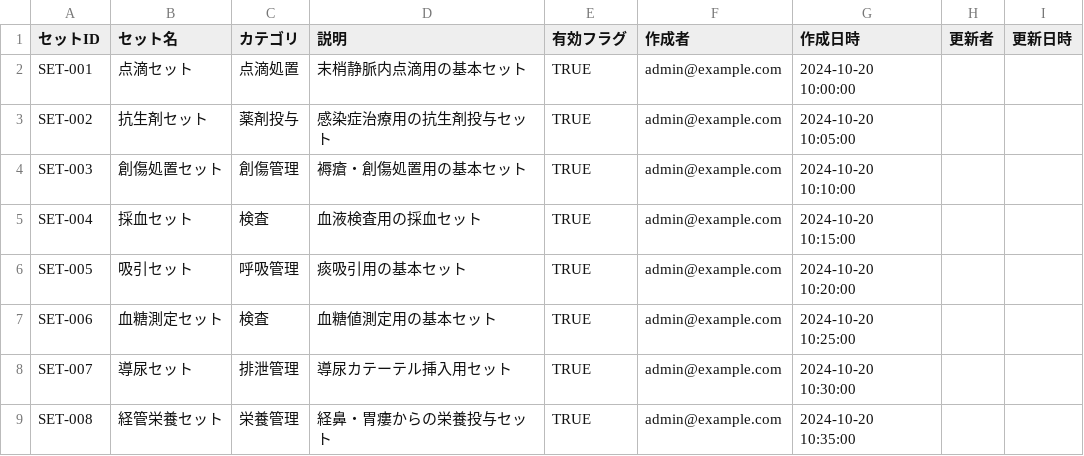
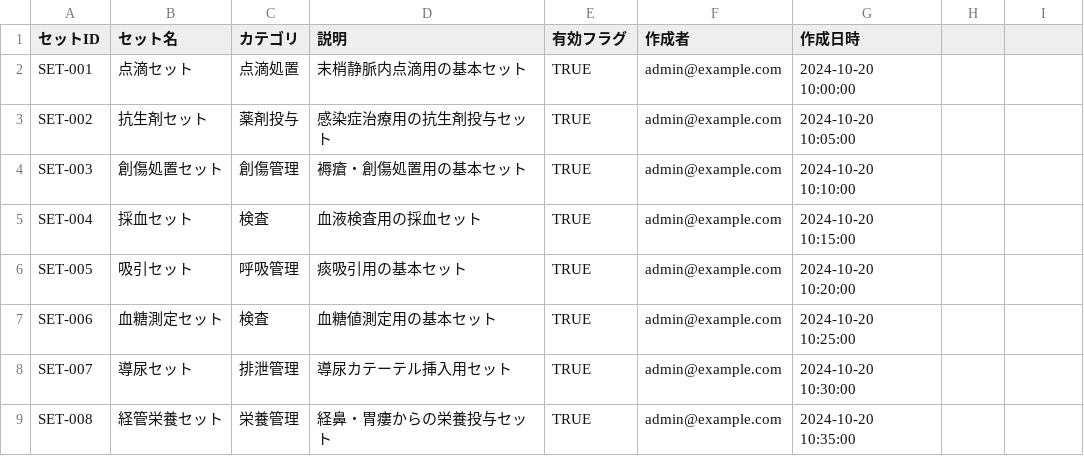
Before and after one commit to KurochanMasayan/sobani-dx, a CSV file: projects/medical-supplies-appsheet/data-model/csv-data/masters/セットテンプレートマスタ.csv, drawn as a sheet; the diff names each change by its address in the sheet, - before the commit and + after, or states it on an @@ line.

```diff
--- a/projects/medical-supplies-appsheet/data-model/csv-data/masters/セットテンプレートマスタ.csv
+++ b/projects/medical-supplies-appsheet/data-model/csv-data/masters/セットテンプレートマスタ.csv
-H1: 更新者
+H1: (empty)
-I1: 更新日時
+I1: (empty)
```
Also changed, not shown: projects/medical-supplies-appsheet/data-model/csv-data/masters/セット構成明細.csv, projects/medical-supplies-appsheet/data-model/csv-data/masters/施設マスタ.csv, 5 other files.
